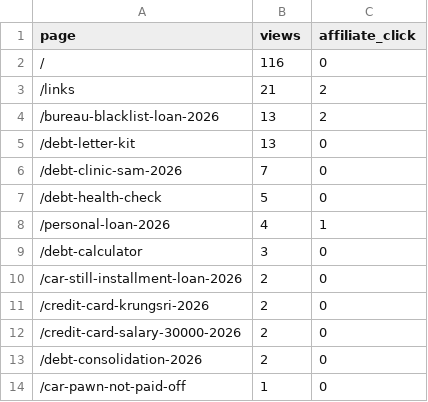
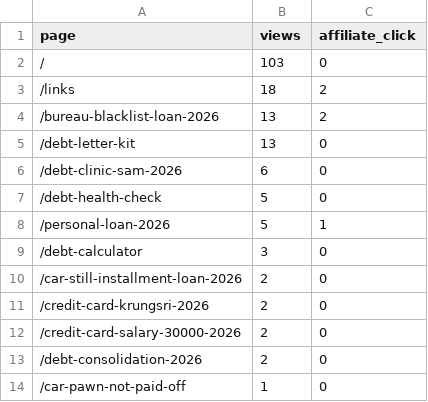
Before and after one commit to kunanonmaneerat-stack/ngernduangold-site, a CSV file: automation-log/ga4-pages.csv, drawn as a sheet; only a part is shown.

```diff
--- a/automation-log/ga4-pages.csv
+++ b/automation-log/ga4-pages.csv
@@ -1,9 +1,9 @@
 page,views,affiliate_click
-/,116,0
-/links,21,2
+/,103,0
+/links,18,2
 /bureau-blacklist-loan-2026,13,2
 /debt-letter-kit,13,0
-/debt-clinic-sam-2026,7,0
+/debt-clinic-sam-2026,6,0
 /debt-health-check,5,0
-/personal-loan-2026,4,1
+/personal-loan-2026,5,1
 /debt-calculator,3,0
```
Also changed, not shown: 43 other files.
